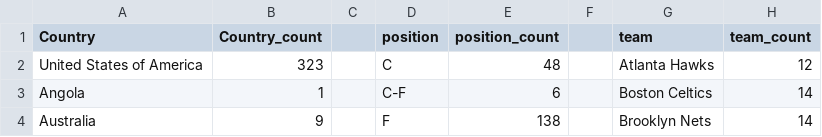
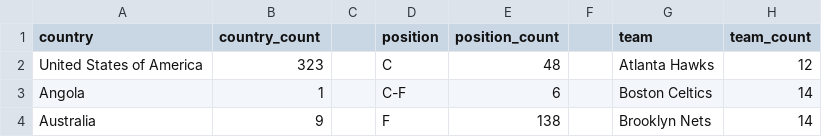
Before and after one commit to GueJiaXuan/FIT3179, a CSV file: DataVisualisation2/data/NBA_states_country_position_team.csv, drawn as a sheet; only a part is shown.

Commit message:
Update NBA_states_country_position_team.csv

```diff
--- a/DataVisualisation2/data/NBA_states_country_position_team.csv
+++ b/DataVisualisation2/data/NBA_states_country_position_team.csv
@@ -1,2 +1,2 @@
-Country ,Country_count,,position,position_count,,team,team_count
+country,country_count,,position,position_count,,team,team_count
 United States of America,323,,C,48,,Atlanta Hawks,12
```
